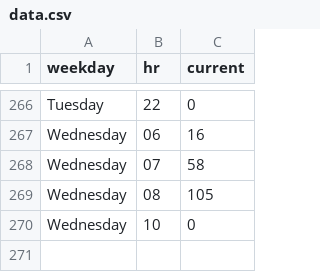
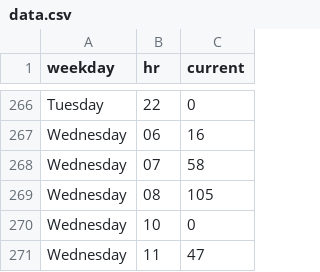
Before and after one commit to thning/swim, a CSV file: data.csv, drawn as a sheet; only a part is shown, gaps mark what is left out.

Commit message:
daily crawl

```diff
--- a/data.csv
+++ b/data.csv
@@ -270 +270,2 @@ Wednesday,08,105
 Wednesday,10,0
+Wednesday,11,47
```
